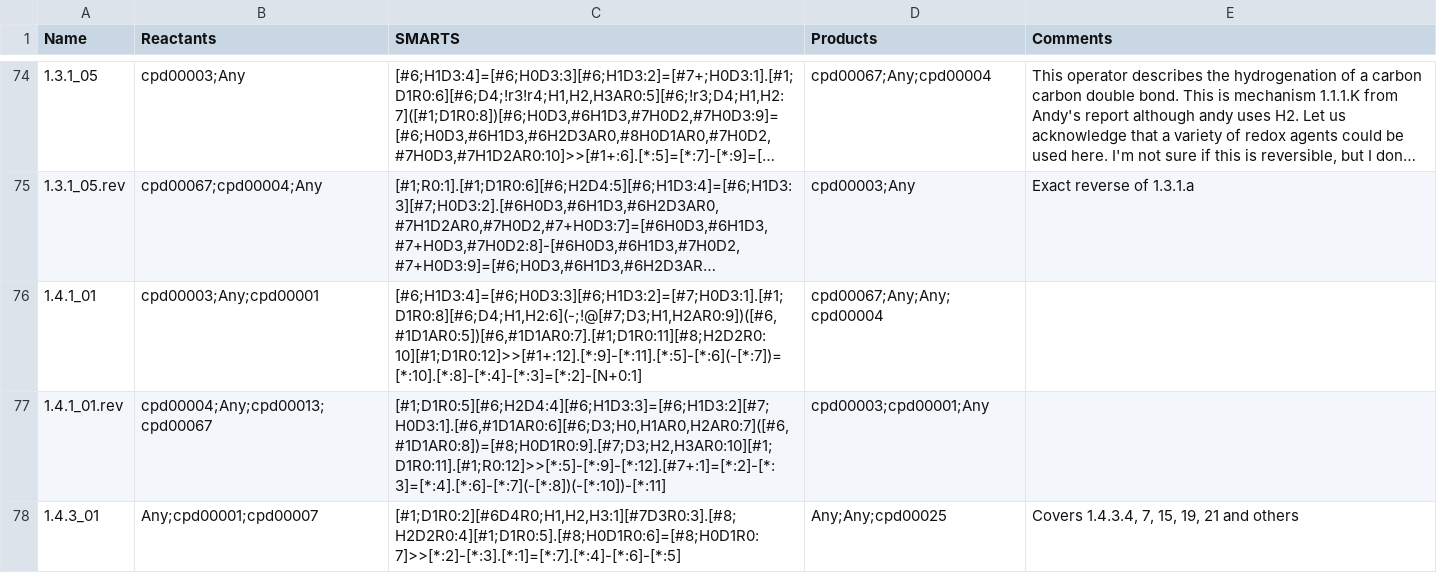
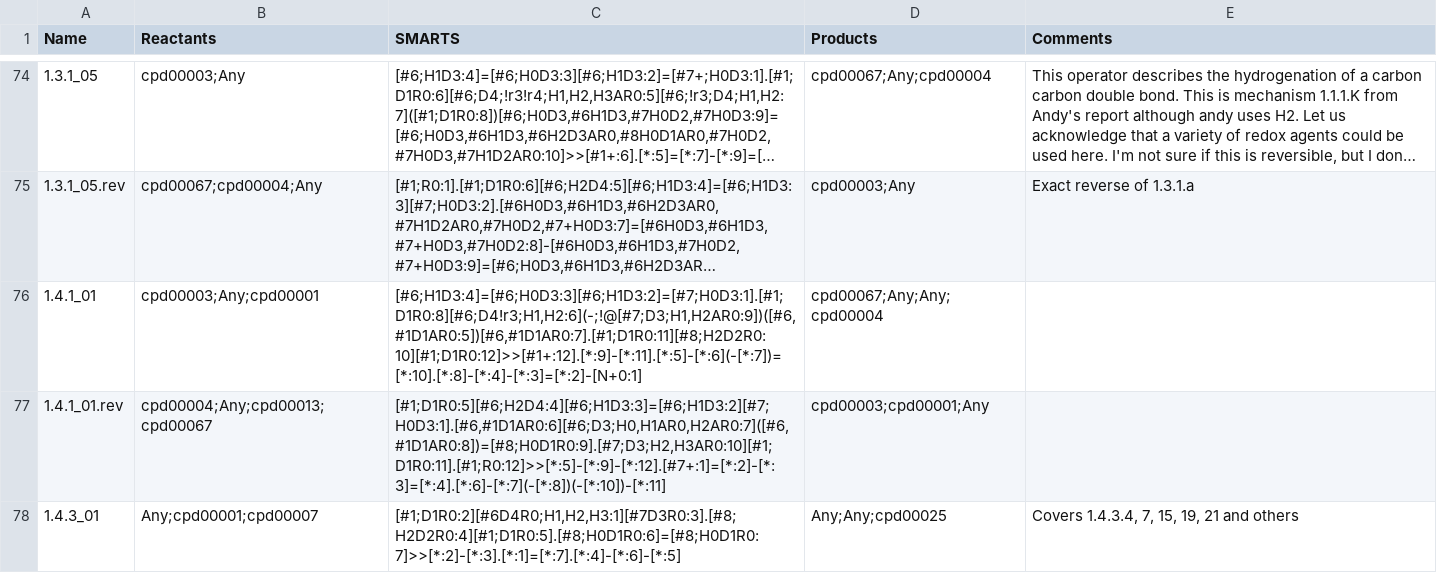
Before and after one commit to tyo-nu/MINE-Database, a TSV file: minedatabase/data/EnzymaticReactionRules.tsv, drawn as a sheet; only a part is shown, gaps mark what is left out; long unchanged cells end in …; the diff covers the shown part only; the diff names each change by its address in the sheet, - before the commit and + after, or states it on an @@ line.

Commit message:
Option to check for radical products and correction to rule sets to exclude reactions on constrained rings (which are be broken by SMARTS)

```diff
--- a/minedatabase/data/EnzymaticReactionRules.tsv
+++ b/minedatabase/data/EnzymaticReactionRules.tsv
-C76 (SMARTS): [#6;H1D3:4]=[#6;H0D3:3][#6;H1D3:2]=[#7;H0D3:1].[#1;D1R0:8][#6;D4;H1,H2:6](-;!@[#7;D3;H1,H2AR0:9])([#6,#1D1AR0:5])[#6,#1D1AR0:7].[#1;D1R0:11][#8;H2D2R0:10][#1;D1R0:12]>>[#1+:12].[*:9]-[*:11].[*:5]-[*:6](-[*:7])=[*:10].[*:8]-[*:4]-[*:3]=[*:2]-[N+0:1]
+C76 (SMARTS): [#6;H1D3:4]=[#6;H0D3:3][#6;H1D3:2]=[#7;H0D3:1].[#1;D1R0:8][#6;D4!r3;H1,H2:6](-;!@[#7;D3;H1,H2AR0:9])([#6,#1D1AR0:5])[#6,#1D1AR0:7].[#1;D1R0:11][#8;H2D2R0:10][#1;D1R0:12]>>[#1+:12].[*:9]-[*:11].[*:5]-[*:6](-[*:7])=[*:10].[*:8]-[*:4]-[*:3]=[*:2]-[N+0:1]
```
Also changed, not shown: 12 edited cells elsewhere in this file, minedatabase/data/ChemicalDamageReactionRules.tsv, 1 other file.
